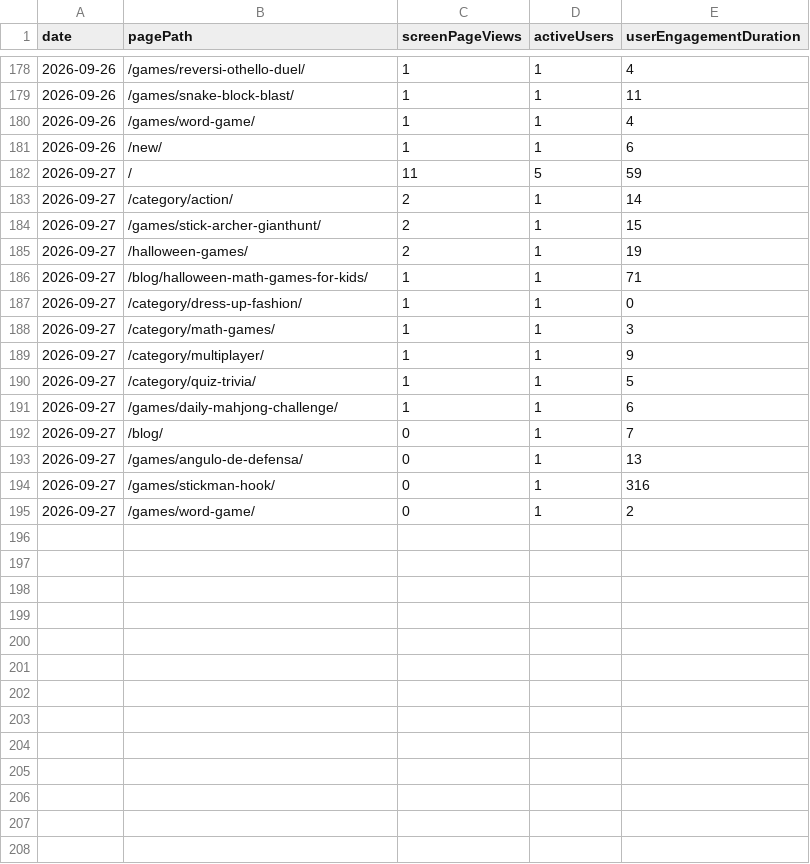
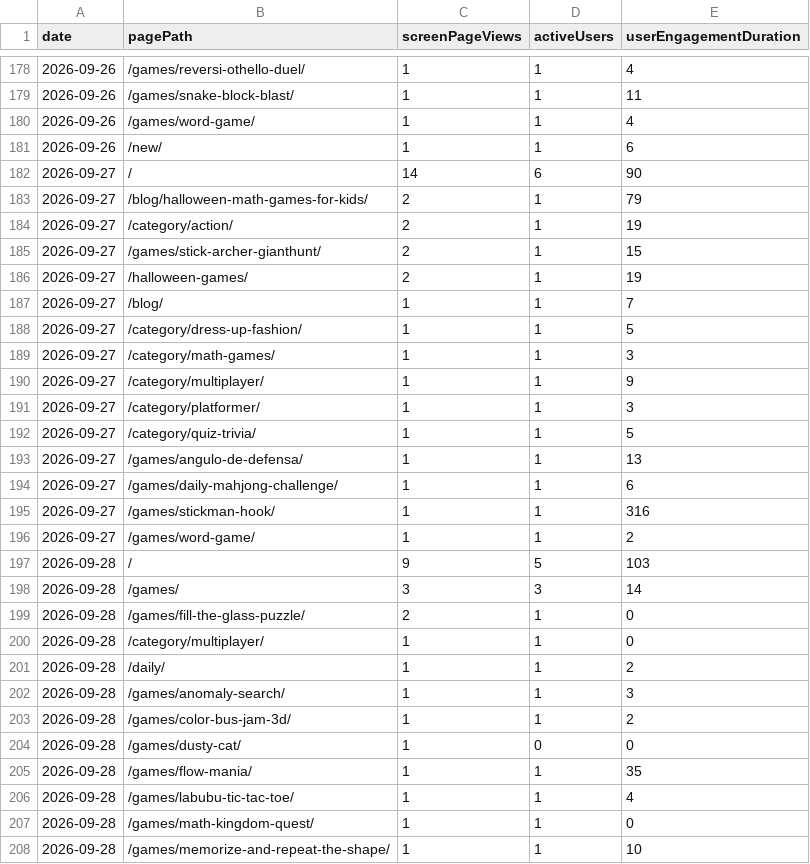
Before and after one commit to thanhnt1910/gsc-data, a CSV file: data/ga4/pages/2026-09.csv, drawn as a sheet; only a part is shown, gaps mark what is left out; the diff covers the shown part only.

```diff
--- a/data/ga4/pages/2026-09.csv
+++ b/data/ga4/pages/2026-09.csv
@@ -181,15 +181,28 @@ date,pagePath,screenPageViews,activeUsers,userEngagementDuration
 2026-09-26,/new/,1,1,6
-2026-09-27,/,11,5,59
-2026-09-27,/category/action/,2,1,14
+2026-09-27,/,14,6,90
+2026-09-27,/blog/halloween-math-games-for-kids/,2,1,79
+2026-09-27,/category/action/,2,1,19
 2026-09-27,/games/stick-archer-gianthunt/,2,1,15
 2026-09-27,/halloween-games/,2,1,19
-2026-09-27,/blog/halloween-math-games-for-kids/,1,1,71
-2026-09-27,/category/dress-up-fashion/,1,1,0
+2026-09-27,/blog/,1,1,7
+2026-09-27,/category/dress-up-fashion/,1,1,5
 2026-09-27,/category/math-games/,1,1,3
 2026-09-27,/category/multiplayer/,1,1,9
+2026-09-27,/category/platformer/,1,1,3
 2026-09-27,/category/quiz-trivia/,1,1,5
+2026-09-27,/games/angulo-de-defensa/,1,1,13
 2026-09-27,/games/daily-mahjong-challenge/,1,1,6
-2026-09-27,/blog/,0,1,7
-2026-09-27,/games/angulo-de-defensa/,0,1,13
-2026-09-27,/games/stickman-hook/,0,1,316
-2026-09-27,/games/word-game/,0,1,2
+2026-09-27,/games/stickman-hook/,1,1,316
+2026-09-27,/games/word-game/,1,1,2
+2026-09-28,/,9,5,103
+2026-09-28,/games/,3,3,14
+2026-09-28,/games/fill-the-glass-puzzle/,2,1,0
+2026-09-28,/category/multiplayer/,1,1,0
+2026-09-28,/daily/,1,1,2
+2026-09-28,/games/anomaly-search/,1,1,3
+2026-09-28,/games/color-bus-jam-3d/,1,1,2
+2026-09-28,/games/dusty-cat/,1,0,0
+2026-09-28,/games/flow-mania/,1,1,35
+2026-09-28,/games/labubu-tic-tac-toe/,1,1,4
+2026-09-28,/games/math-kingdom-quest/,1,1,0
+2026-09-28,/games/memorize-and-repeat-the-shape/,1,1,10
```
Also changed, not shown: 5 added rows elsewhere in this file, data/countries/2026-09.csv, data/ga4/events/2026-09.csv, 9 other files.
